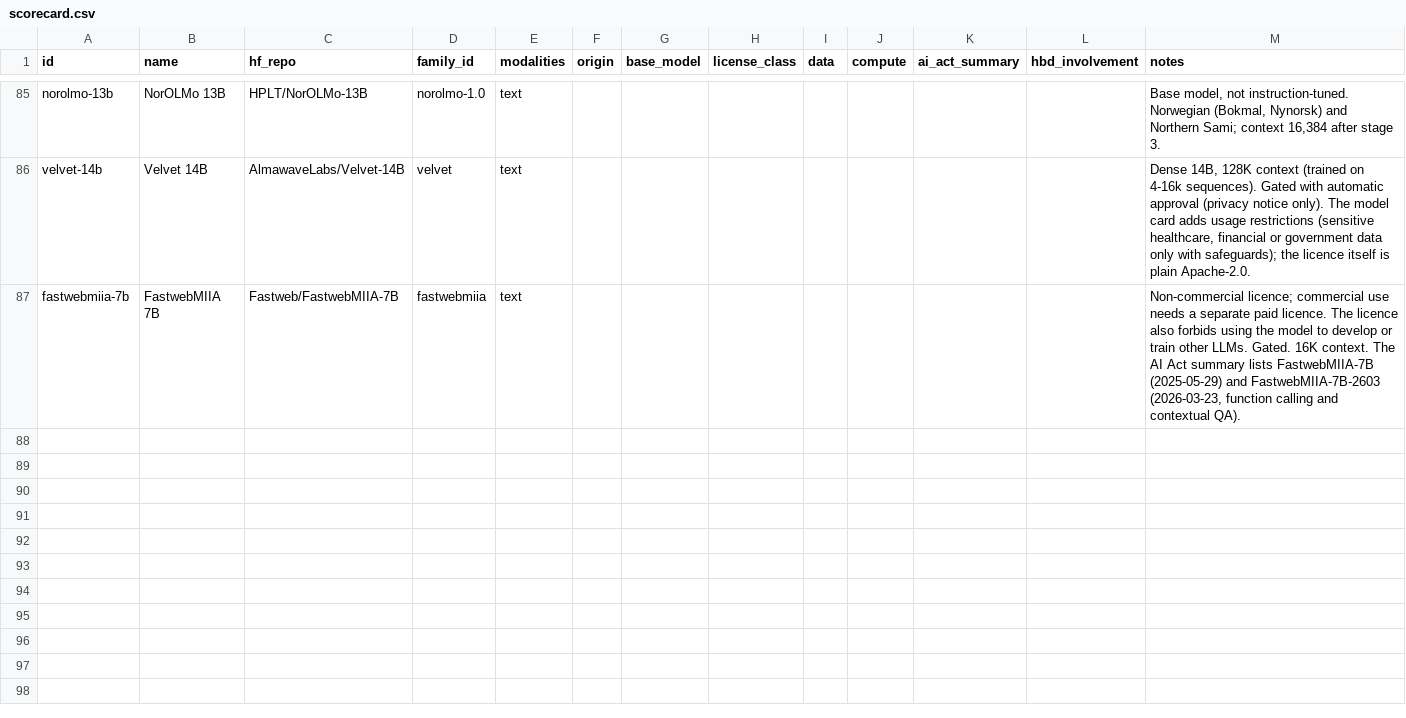
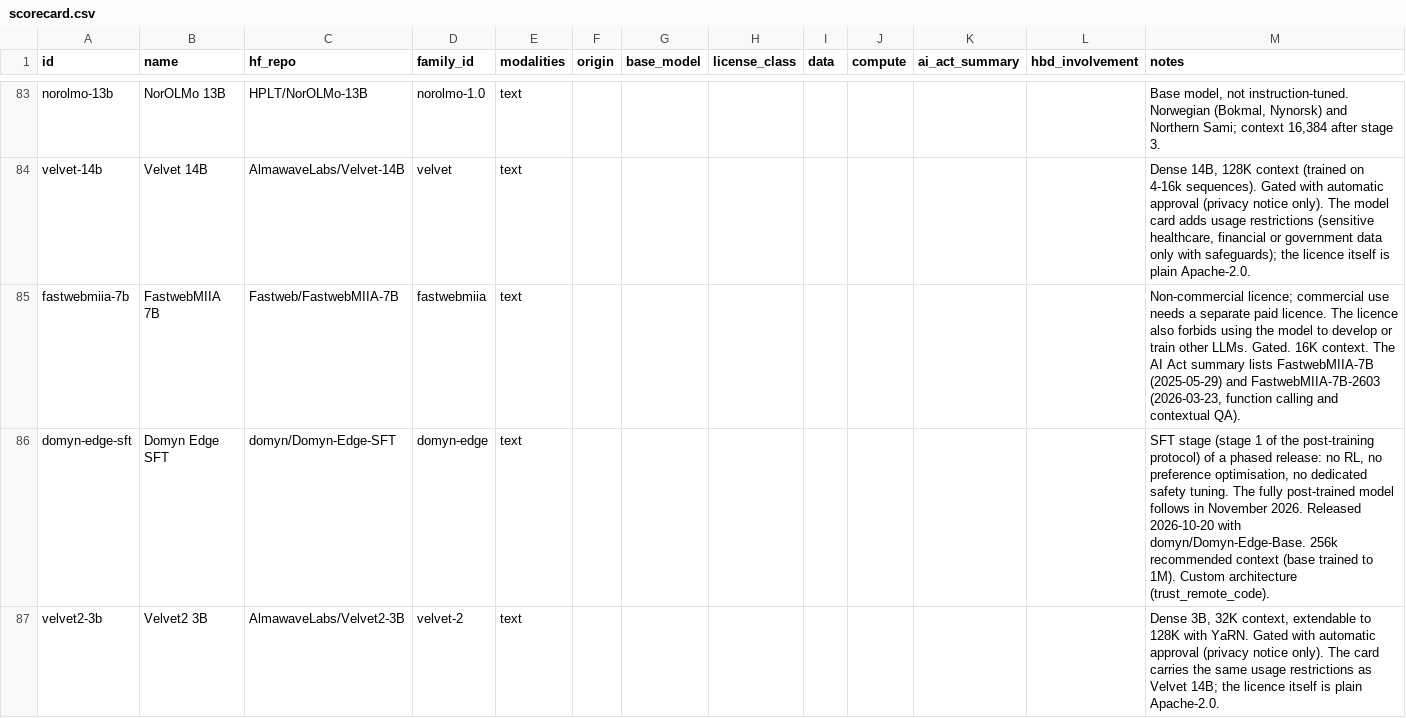
Before and after one commit to here-be-dragons-ai/sovereign-models, a CSV file: data/scorecard.csv, drawn as a sheet; only a part is shown, gaps mark what is left out; the diff covers the shown part only; the diff names each change by its address in the sheet, - before the commit and + after, or states it on an @@ line.

```diff
--- a/data/scorecard.csv
+++ b/data/scorecard.csv
+row 86: domyn-edge-sft | Domyn Edge SFT | domyn/Domyn-Edge-SFT | domyn-edge | text |  |  |  |  |  |  |  | SFT stage (stage 1 of the post-training protocol) of a phased release: no RL, no preference optimisation, no dedicated safety tuning. The fully post-trained model follows in November 2026. Released 2026-10-20 with domyn/Domyn-Edge-Base. 256k recommended context (base trained to 1M). Custom architecture (trust_remote_code).
+row 87: velvet2-3b | Velvet2 3B | AlmawaveLabs/Velvet2-3B | velvet-2 | text |  |  |  |  |  |  |  | Dense 3B, 32K context, extendable to 128K with YaRN. Gated with automatic approval (privacy notice only). The card carries the same usage restrictions as Velvet 14B; the licence itself is plain Apache-2.0.
```
Also changed, not shown: 3 added rows and 2 removed rows elsewhere in this file, data/families.csv, data/gguf_builds.csv, 37 other files.
